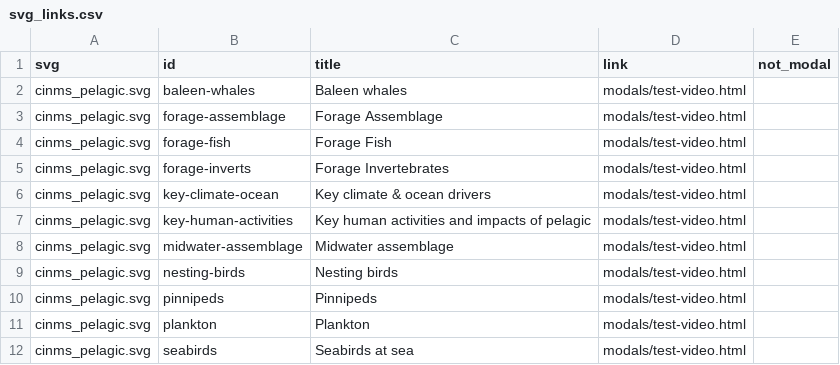
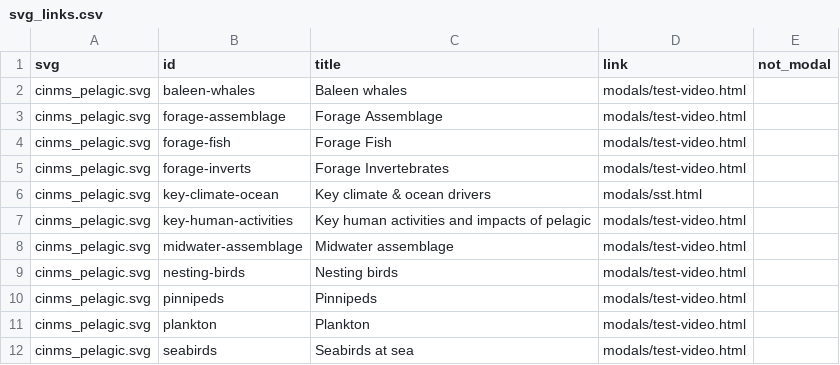
Before and after one commit to marinebon/iea-ne_info, a CSV file: svg/svg_links.csv, drawn as a sheet.

```diff
--- a/svg/svg_links.csv
+++ b/svg/svg_links.csv
@@ -5,3 +5,3 @@ cinms_pelagic.svg,forage-fish,Forage Fish,modals/test-video.html,
 cinms_pelagic.svg,forage-inverts,Forage Invertebrates,modals/test-video.html,
-cinms_pelagic.svg,key-climate-ocean,Key climate & ocean drivers,modals/test-video.html,
+cinms_pelagic.svg,key-climate-ocean,Key climate & ocean drivers,modals/sst.html,
 cinms_pelagic.svg,key-human-activities,Key human activities and impacts of pelagic,modals/test-video.html,
```
Also changed, not shown: 3 other files.
